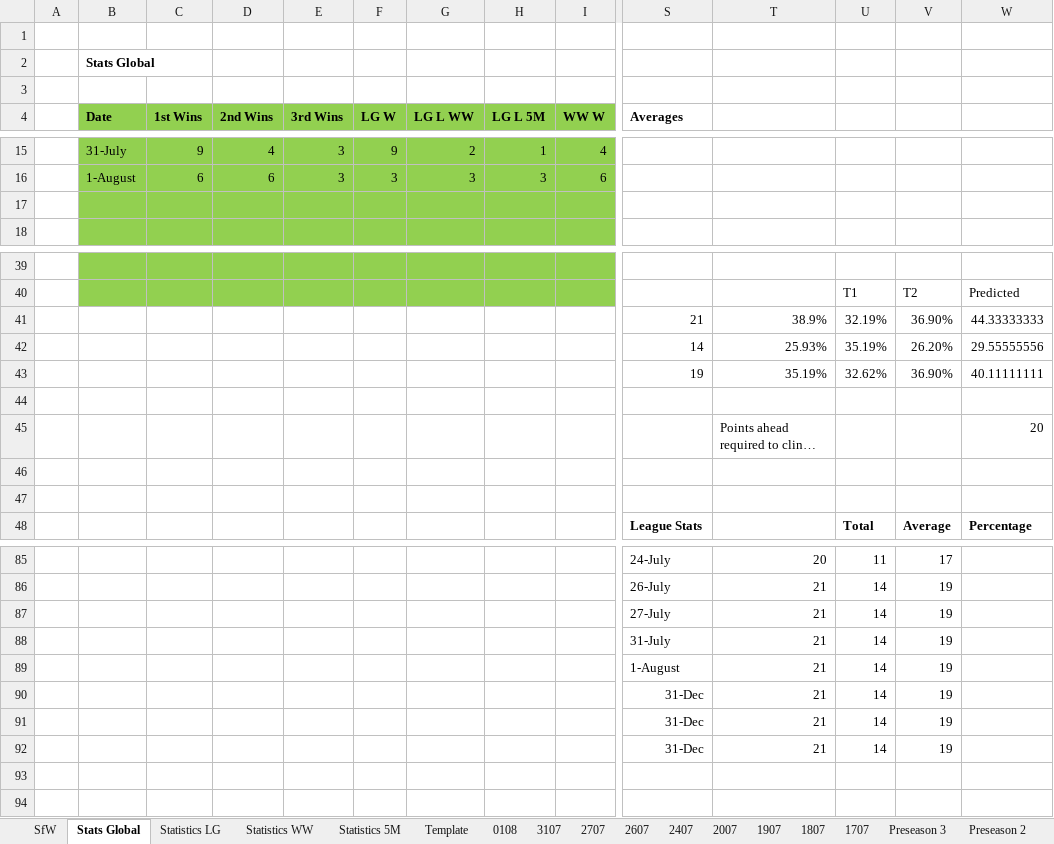
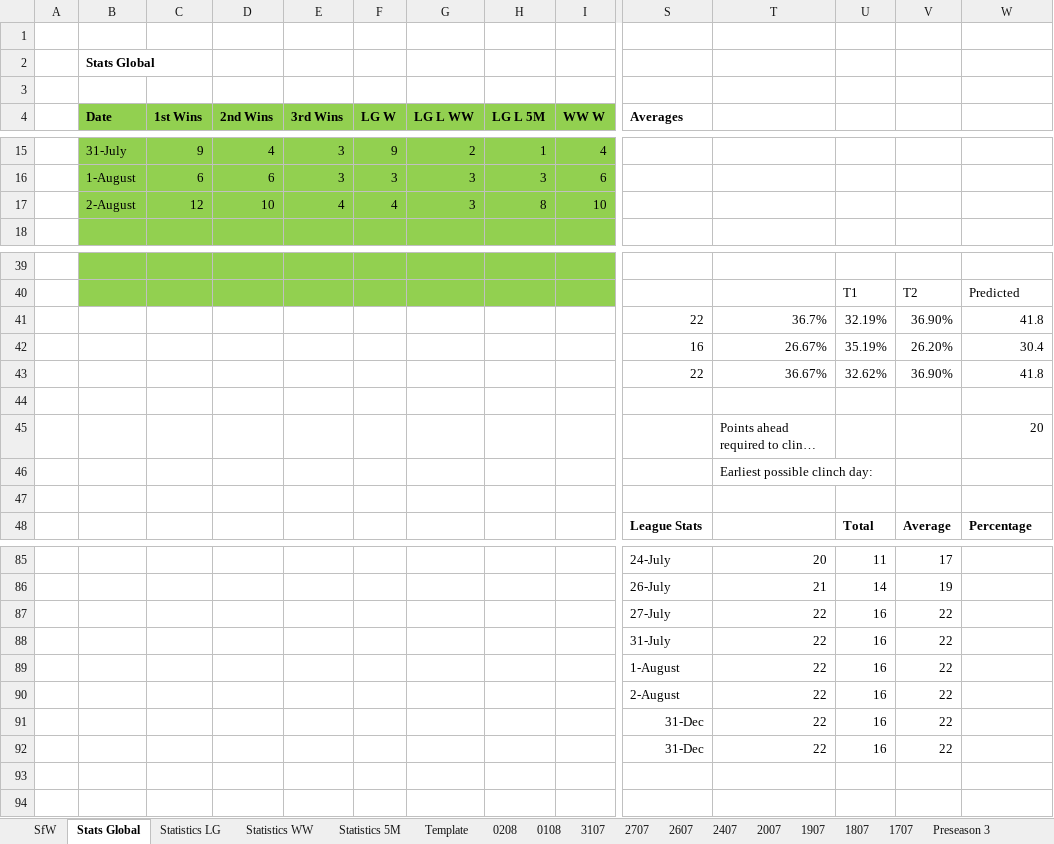
Before and after one commit to KingGoose20/LTBOS3, an Excel workbook: Other Files/PastResults.xlsx, sheet Stats Global, drawn as a sheet; only a part is shown, gaps mark what is left out; long unchanged cells end in …; values as stored, in another font and other column widths than the file's, no borders; charts and pictures and conditional formats and table styles not drawn; removed rows and columns are numbered as before the commit, all else as after; rows hold the shown columns only; the diff covers the shown part only; the diff names each change by its address in the sheet, - before the commit and + after, or states it on an @@ line.

```diff
--- a/Other Files/PastResults.xlsx (sheet Stats Global)
+++ b/Other Files/PastResults.xlsx (sheet Stats Global)
+sheet tab: 0208
-B17 (Date): (empty)
+B17 (Date): 2-August
-C17 (1st Wins): (empty)
+C17 (1st Wins): 12
-D17 (2nd Wins): (empty)
+D17 (2nd Wins): 10
-E17 (3rd Wins): (empty)
+E17 (3rd Wins): 4
-F17 (LG W): (empty)
+F17 (LG W): 4
-G17 (LG L WW): (empty)
+G17 (LG L WW): 3
-H17 (LG L 5M): (empty)
+H17 (LG L 5M): 8
-I17 (WW W): (empty)
+I17 (WW W): 10
-S41 (Averages): 21
+S41 (Averages): 22
-T41: 38.9%
+T41: 36.7%
-W41: 44.33333333
+W41: 41.8
-S42 (Averages): 14
+S42 (Averages): 16
-T42: 25.93%
+T42: 26.67%
-W42: 29.55555556
+W42: 30.4
-S43 (Averages): 19
+S43 (Averages): 22
-T43: 35.19%
+T43: 36.67%
-W43: 40.11111111
+W43: 41.8
-T46: (empty)
+T46: Earliest possible clinch day:
-T87:T89: 21
+T87:T89: 22
-U87:U89: 14
+U87:U89: 16
-V87:V89: 19
+V87:V89: 22
-row 90:  |  |  |  |  |  |  |  |  | 31-Dec | 21 | 14 | 19
+row 90:  |  |  |  |  |  |  |  |  | 2-August | 22 | 16 | 22
-T91:T92: 21
+T91:T92: 22
-U91:U92: 14
+U91:U92: 16
-V91:V92: 19
+V91:V92: 22
```
Also changed, not shown: 24 edited cells elsewhere in this sheet, sheet Statistics LG, sheet Statistics WW, sheet Statistics 5M, sheet Template, formulas that keep their value, charts or pictures, 3 other files.
